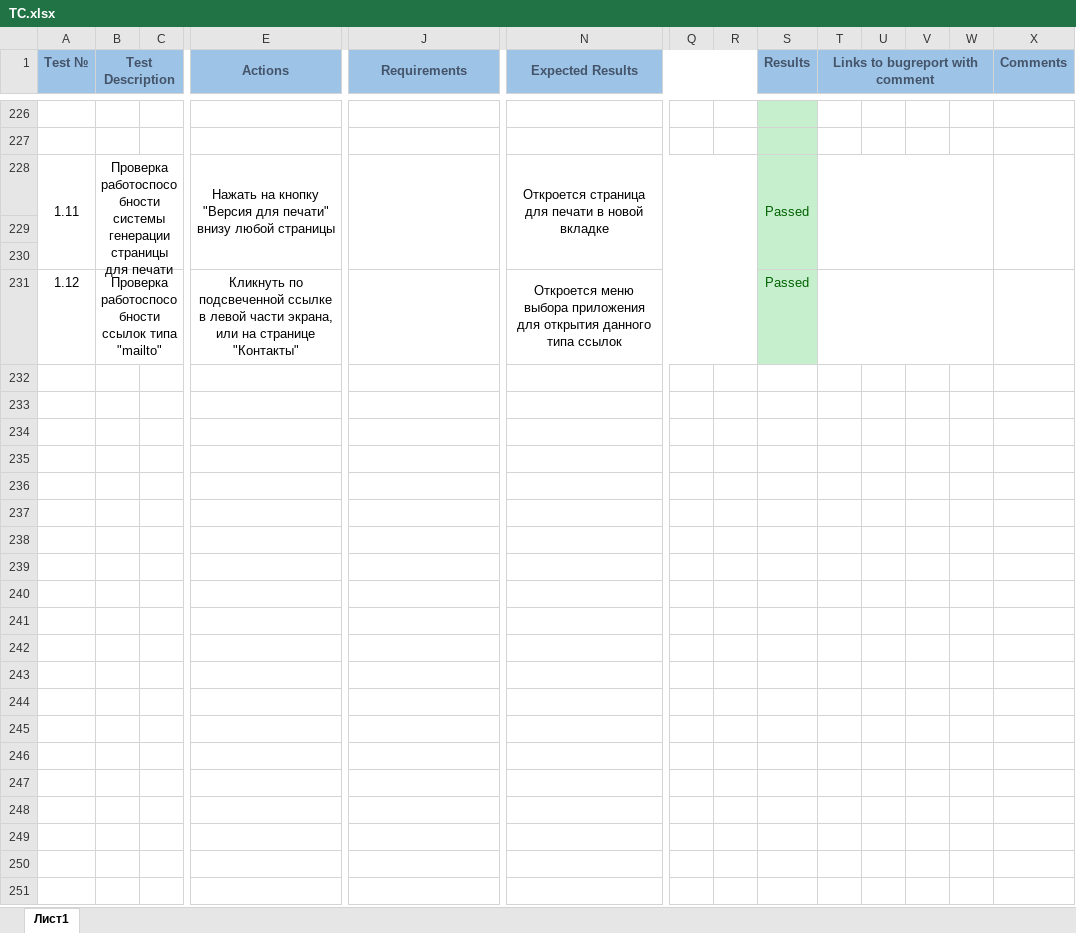
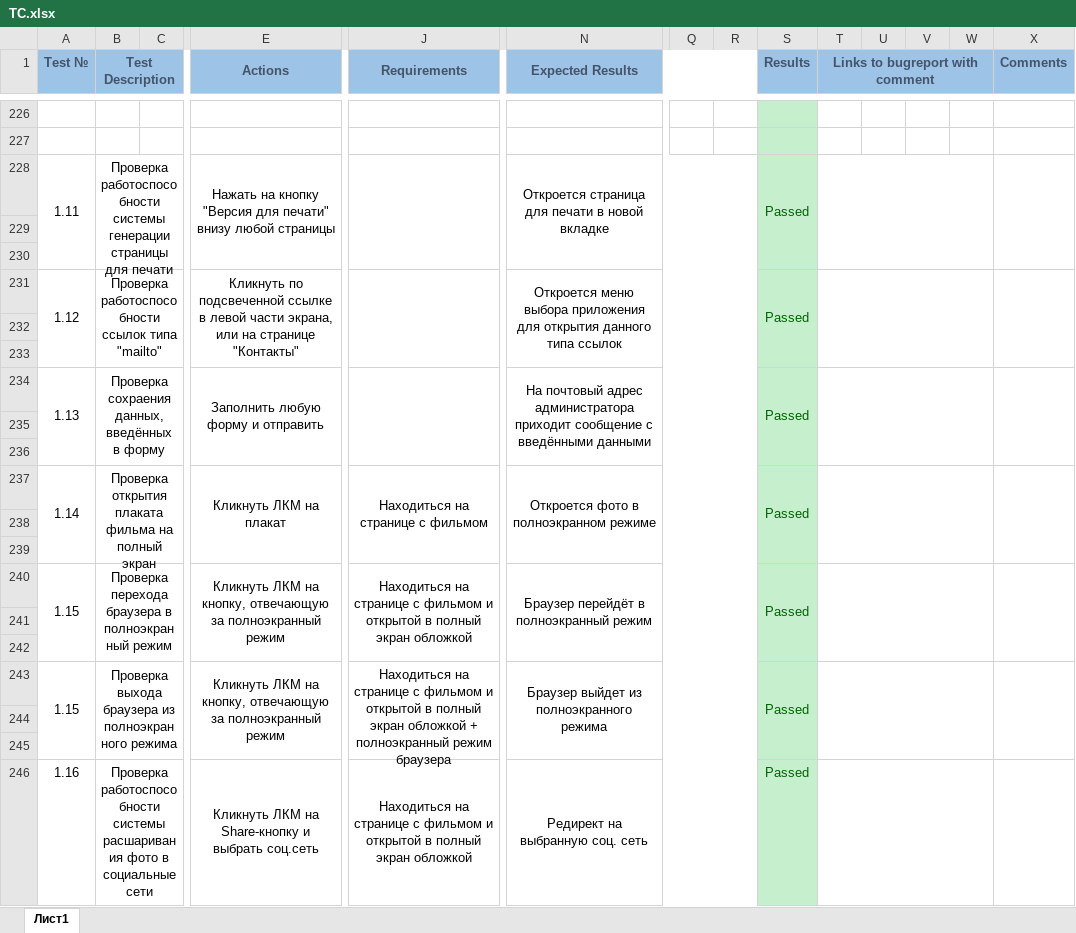
Before and after one commit to Avendattor/AIS_CP_6sem, an Excel workbook: TC/TC.xlsx, sheet Лист1, drawn as a sheet; only a part is shown, gaps mark what is left out; values as stored, in another font and other column widths than the file's, no borders; rows hold the shown columns only; the diff names each change by its address in the sheet, - before the commit and + after, or states it on an @@ line.

Commit message:
TC up to 1.16

```diff
--- a/TC/TC.xlsx (sheet Лист1)
+++ b/TC/TC.xlsx (sheet Лист1)
+A231:A233 merged
+S231:S233 merged
+X231:X233 merged
+row 232: (empty)
+row 233: (empty)
+row 234: 1.13 | Проверка сохраения данных, введённых в форму |  | Заполнить любую форму и отправить |  | На почтовый адрес администратора приходит сообщение с введёнными данными |  |  | Passed
+row 235: (empty)
+row 236: (empty)
+row 237: 1.14 | Проверка открытия плаката фильма на полный экран |  | Кликнуть ЛКМ на плакат | Находиться на странице с фильмом | Откроется фото в полноэкранном режиме |  |  | Passed
+row 238: (empty)
+row 239: (empty)
+row 240: 1.15 | Проверка перехода браузера в полноэкранный режим |  | Кликнуть ЛКМ на кнопку, отвечающую за полноэкранный режим | Находиться на странице с фильмом и открытой в полный экран обложкой | Браузер перейдёт в полноэкранный режим |  |  | Passed
+row 241: (empty)
+row 242: (empty)
+row 243: 1.15 | Проверка выхода браузера из полноэкранного режима |  | Кликнуть ЛКМ на кнопку, отвечающую за полноэкранный режим | Находиться на странице с фильмом и открытой в полный экран обложкой + полноэкранный режим браузера | Браузер выйдет из полноэкранного режима |  |  | Passed
+row 244: (empty)
+row 245: (empty)
+row 246: 1.16 | Проверка работоспособности системы расшаривания фото в социальные сети |  | Кликнуть ЛКМ на Share-кнопку и выбрать соц.сеть | Находиться на странице с фильмом и открытой в полный экран обложкой | Редирект на выбранную соц. сеть |  |  | Passed
```
